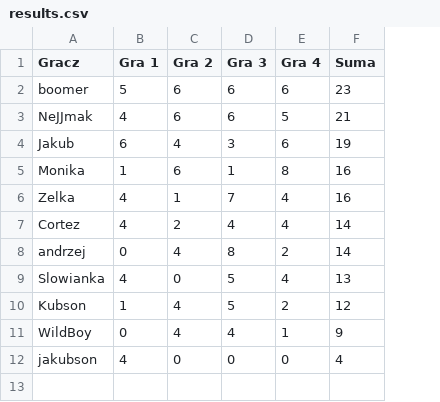
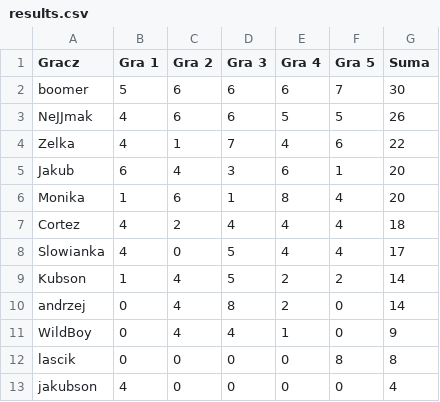
Before and after one commit to TuHedownia/tuhedownia.github.io, a CSV file: results.csv, drawn as a sheet; removed rows and columns are numbered as before the commit, all else as after; the diff names each change by its address in the sheet, - before the commit and + after, or states it on an @@ line.

Commit message:
Update results.csv

```diff
--- a/results.csv
+++ b/results.csv
+column F (Gra 5), rows 2-3: 7 | 5; rows 5-7: 1 | 4 | 4; rows 10-11: 0 | 0; row 13: 0
-G2 (Suma): 23
+G2 (Suma): 30
-G3 (Suma): 21
+G3 (Suma): 26
+row 4: Zelka | 4 | 1 | 7 | 4 | 6 | 22
-G5 (Suma): 19
+G5 (Suma): 20
-G6 (Suma): 16
+G6 (Suma): 20
-row 6: Zelka | 4 | 1 | 7 | 4 | 16
-G7 (Suma): 14
+G7 (Suma): 18
+row 8: Slowianka | 4 | 0 | 5 | 4 | 4 | 17
+row 9: Kubson | 1 | 4 | 5 | 2 | 2 | 14
-row 9: Slowianka | 4 | 0 | 5 | 4 | 13
-row 10: Kubson | 1 | 4 | 5 | 2 | 12
+row 12: lascik | 0 | 0 | 0 | 0 | 8 | 8
```
Also changed, not shown: 1 other file.
